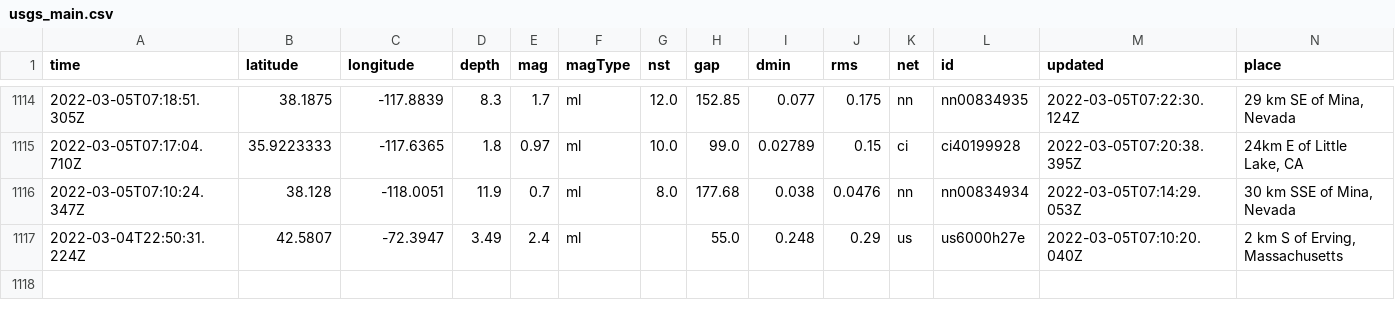
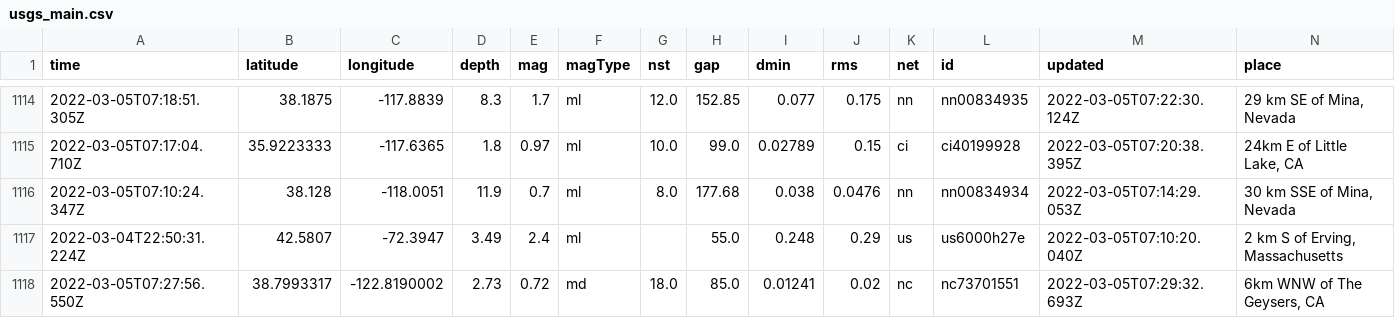
Before and after one commit to aadittambe/actions-pipeline, a CSV file: usgs_main.csv, drawn as a sheet; only a part is shown, gaps mark what is left out; rows hold the shown columns only; the diff names each change by its address in the sheet, - before the commit and + after, or states it on an @@ line.

```diff
--- a/usgs_main.csv
+++ b/usgs_main.csv
+row 1118: 2022-03-05T07:27:56.550Z | 38.7993317 | -122.8190002 | 2.73 | 0.72 | md | 18.0 | 85.0 | 0.01241 | 0.02 | nc | nc73701551 | 2022-03-05T07:29:32.693Z | 6km WNW of The Geysers, CA
```
Also changed, not shown: usgs_current.csv.
